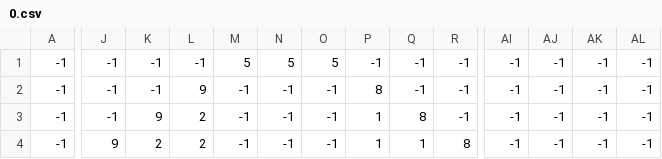
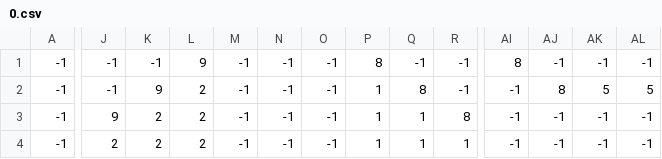
Before and after one commit to mowen88/ARPG, a CSV file: zones/0.csv, drawn as a sheet; only a part is shown, gaps mark what is left out; the diff covers the shown part only; the diff names each change by its address in the sheet, - before the commit and + after, or states it on an @@ line.

```diff
--- a/zones/0.csv
+++ b/zones/0.csv
-L1: -1
+L1: 9
-M1: 5
+M1: -1
-N1: 5
+N1: -1
-O1: 5
+O1: -1
-P1: -1
+P1: 8
-AI1: -1
+AI1: 8
-K2: -1
+K2: 9
-L2: 9
+L2: 2
-P2: 8
+P2: 1
-Q2: -1
+Q2: 8
-AJ2: -1
+AJ2: 8
-AK2: -1
+AK2: 5
-AL2: -1
+AL2: 5
-J3: -1
+J3: 9
-K3: 9
+K3: 2
-Q3: 8
+Q3: 1
-R3: -1
+R3: 8
-J4: 9
+J4: 2
-R4: 8
+R4: 1
```
Also changed, not shown: 49 edited cells elsewhere in this file, 3 other files.
